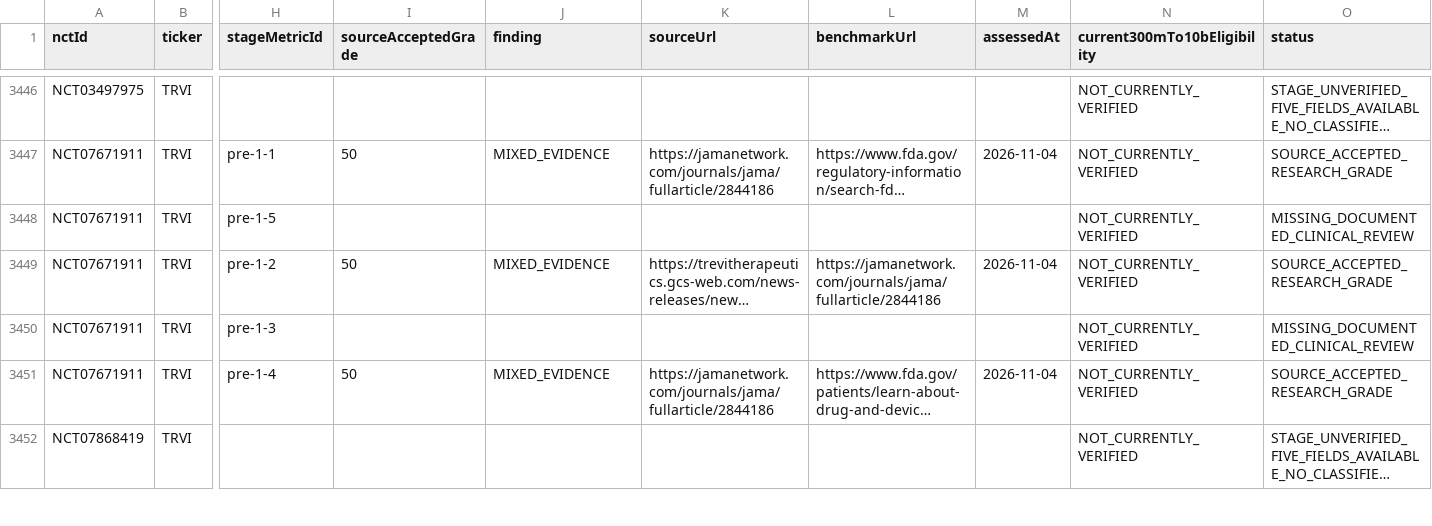
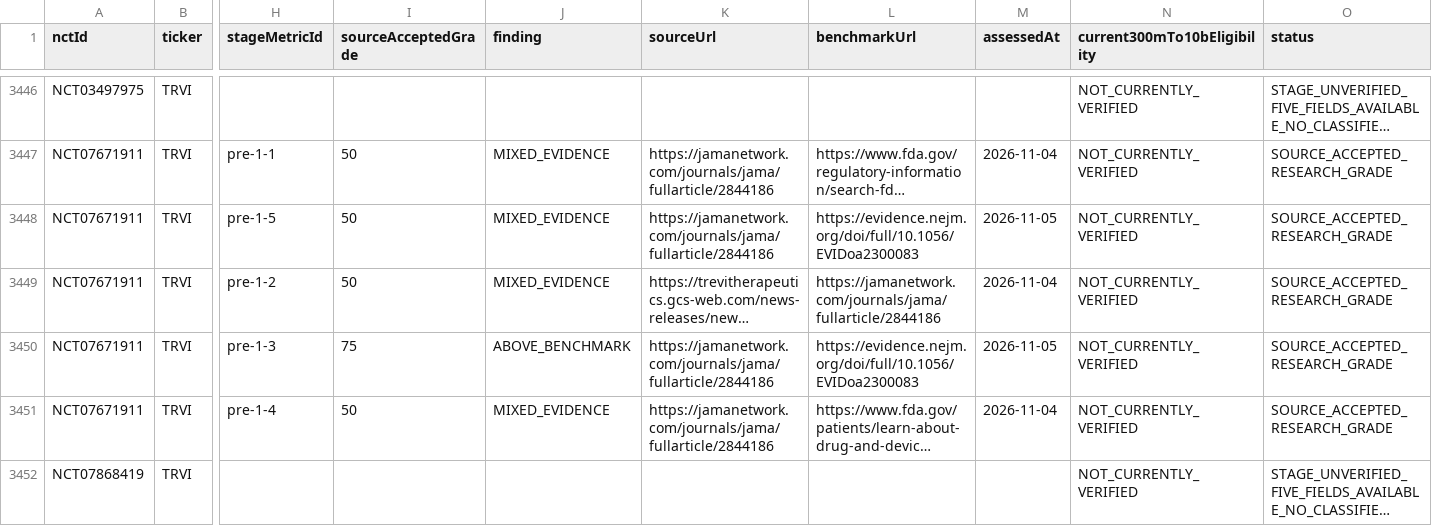
Before and after one commit to pdufa/pdufa-command-center, a CSV file: new-platform/frontend/public/raas-741-active-five-clinical.csv, drawn as a sheet; only a part is shown, gaps mark what is left out; long unchanged cells end in …; the diff covers the shown part only; the diff names each change by its address in the sheet, - before the commit and + after, or states it on an @@ line.

Commit message:
Score eight additional sourced RAAS clinical factors; leave five unavailable clinical details N/A

```diff
--- a/new-platform/frontend/public/raas-741-active-five-clinical.csv
+++ b/new-platform/frontend/public/raas-741-active-five-clinical.csv
-I3448 (sourceAcceptedGrade): (empty)
+I3448 (sourceAcceptedGrade): 50
-J3448 (finding): (empty)
+J3448 (finding): MIXED_EVIDENCE
-K3448 (sourceUrl): (empty)
+K3448 (sourceUrl): https://jamanetwork.com/journals/jama/fullarticle/2844186
-L3448 (benchmarkUrl): (empty)
+L3448 (benchmarkUrl): https://evidence.nejm.org/doi/full/10.1056/EVIDoa2300083
-M3448 (assessedAt): (empty)
+M3448 (assessedAt): 2026-11-05
-O3448 (status): MISSING_DOCUMENTED_CLINICAL_REVIEW
+O3448 (status): SOURCE_ACCEPTED_RESEARCH_GRADE
-I3450 (sourceAcceptedGrade): (empty)
+I3450 (sourceAcceptedGrade): 75
-J3450 (finding): (empty)
+J3450 (finding): ABOVE_BENCHMARK
-K3450 (sourceUrl): (empty)
+K3450 (sourceUrl): https://jamanetwork.com/journals/jama/fullarticle/2844186
-L3450 (benchmarkUrl): (empty)
+L3450 (benchmarkUrl): https://evidence.nejm.org/doi/full/10.1056/EVIDoa2300083
-M3450 (assessedAt): (empty)
+M3450 (assessedAt): 2026-11-05
-O3450 (status): MISSING_DOCUMENTED_CLINICAL_REVIEW
+O3450 (status): SOURCE_ACCEPTED_RESEARCH_GRADE
```
Also changed, not shown: 36 edited cells elsewhere in this file, 3 other files.
